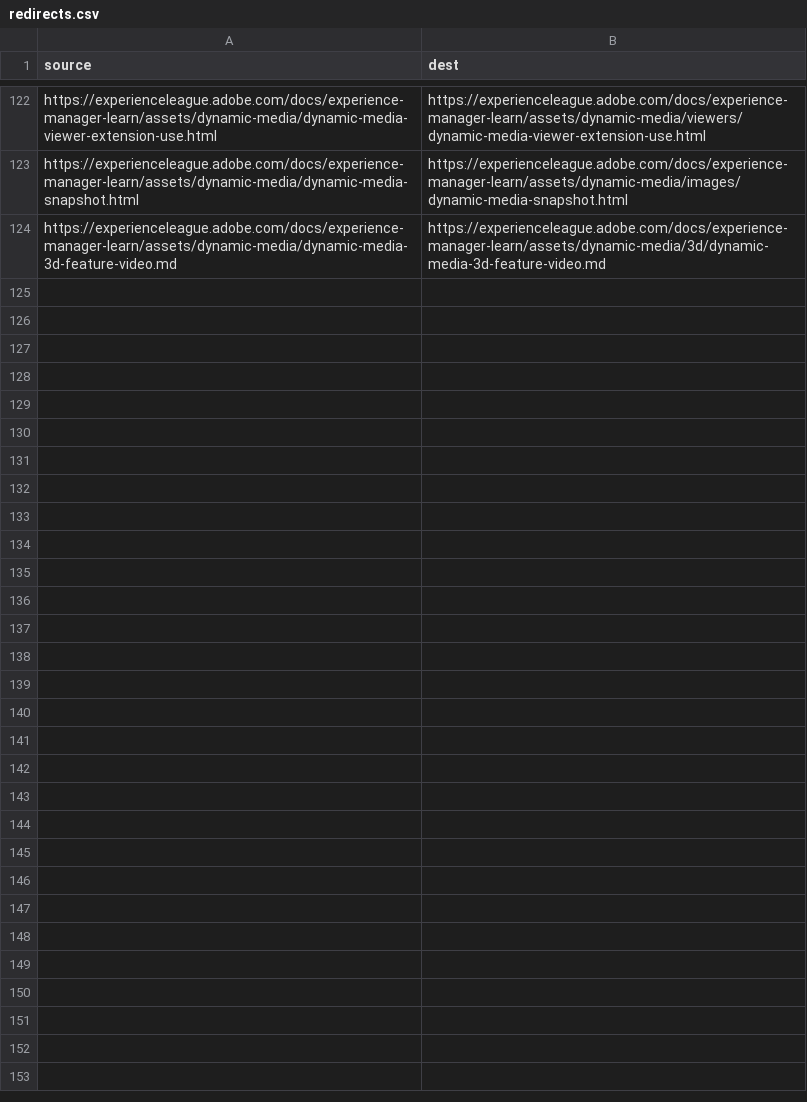
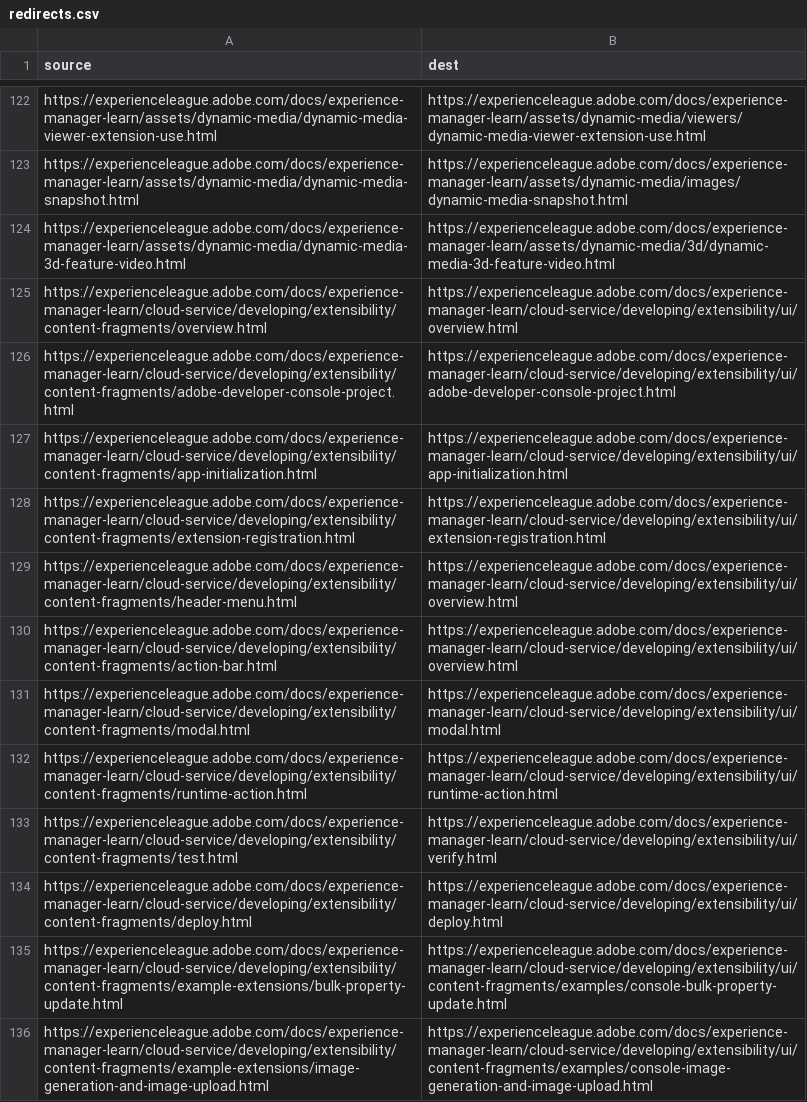
Before and after one commit to AdobeDocs/experience-manager-learn.nl-NL, a CSV file: redirects.csv, drawn as a sheet; only a part is shown, gaps mark what is left out.

```diff
--- a/redirects.csv
+++ b/redirects.csv
@@ -123,2 +123,14 @@ https://experienceleague.adobe.com/docs/experience-manager-learn/assets/dynamic-
 https://experienceleague.adobe.com/docs/experience-manager-learn/assets/dynamic-media/dynamic-media-snapshot.html,https://experienceleague.adobe.com/docs/experience-manager-learn/assets/dynamic-media/images/dynamic-media-snapshot.html
-https://experienceleague.adobe.com/docs/experience-manager-learn/assets/dynamic-media/dynamic-media-3d-feature-video.md,https://experienceleague.adobe.com/docs/experience-manager-learn/assets/dynamic-media/3d/dynamic-media-3d-feature-video.md
+https://experienceleague.adobe.com/docs/experience-manager-learn/assets/dynamic-media/dynamic-media-3d-feature-video.html,https://experienceleague.adobe.com/docs/experience-manager-learn/assets/dynamic-media/3d/dynamic-media-3d-feature-video.html
+https://experienceleague.adobe.com/docs/experience-manager-learn/cloud-service/developing/extensibility/content-fragments/overview.html,https://experienceleague.adobe.com/docs/experience-manager-learn/cloud-service/developing/extensibility/ui/overview.html
+https://experienceleague.adobe.com/docs/experience-manager-learn/cloud-service/developing/extensibility/content-fragments/adobe-developer-console-project.html,https://experienceleague.adobe.com/docs/experience-manager-learn/cloud-service/developing/extensibility/ui/adobe-developer-console-project.html
+https://experienceleague.adobe.com/docs/experience-manager-learn/cloud-service/developing/extensibility/content-fragments/app-initialization.html,https://experienceleague.adobe.com/docs/experience-manager-learn/cloud-service/developing/extensibility/ui/app-initialization.html
+https://experienceleague.adobe.com/docs/experience-manager-learn/cloud-service/developing/extensibility/content-fragments/extension-registration.html,https://experienceleague.adobe.com/docs/experience-manager-learn/cloud-service/developing/extensibility/ui/extension-registration.html
+https://experienceleague.adobe.com/docs/experience-manager-learn/cloud-service/developing/extensibility/content-fragments/header-menu.html,https://experienceleague.adobe.com/docs/experience-manager-learn/cloud-service/developing/extensibility/ui/overview.html
+https://experienceleague.adobe.com/docs/experience-manager-learn/cloud-service/developing/extensibility/content-fragments/action-bar.html,https://experienceleague.adobe.com/docs/experience-manager-learn/cloud-service/developing/extensibility/ui/overview.html
+https://experienceleague.adobe.com/docs/experience-manager-learn/cloud-service/developing/extensibility/content-fragments/modal.html,https://experienceleague.adobe.com/docs/experience-manager-learn/cloud-service/developing/extensibility/ui/modal.html
+https://experienceleague.adobe.com/docs/experience-manager-learn/cloud-service/developing/extensibility/content-fragments/runtime-action.html,https://experienceleague.adobe.com/docs/experience-manager-learn/cloud-service/developing/extensibility/ui/runtime-action.html
+https://experienceleague.adobe.com/docs/experience-manager-learn/cloud-service/developing/extensibility/content-fragments/test.html,https://experienceleague.adobe.com/docs/experience-manager-learn/cloud-service/developing/extensibility/ui/verify.html
+https://experienceleague.adobe.com/docs/experience-manager-learn/cloud-service/developing/extensibility/content-fragments/deploy.html,https://experienceleague.adobe.com/docs/experience-manager-learn/cloud-service/developing/extensibility/ui/deploy.html
+https://experienceleague.adobe.com/docs/experience-manager-learn/cloud-service/developing/extensibility/content-fragments/example-extensions/bulk-property-update.html,https://experienceleague.adobe.com/docs/experience-manager-learn/cloud-service/developing/extensibility/ui/content-fragments/examples/console-bulk-property-update.html
+https://experienceleague.adobe.com/docs/experience-manager-learn/cloud-service/developing/extensibility/content-fragments/example-extensions/image-generation-and-image-upload.html,https://experienceleague.adobe.com/docs/experience-manager-learn/cloud-service/developing/extensibility/ui/content-fragments/examples/console-image-generation-and-image-upload.html
```
Also changed, not shown: 44 other files.
